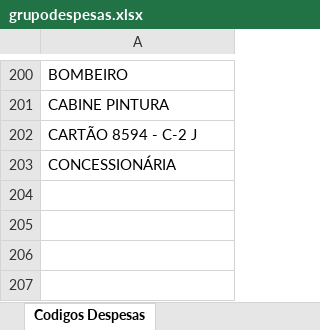
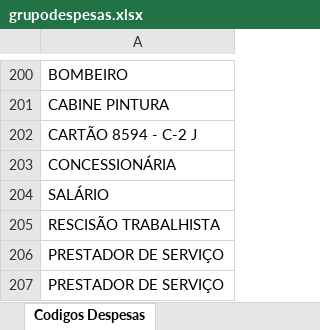
Before and after one commit to danielaugustospo/criaatvafinanceiro, an Excel workbook: public/migracao/grupodespesas.xlsx, sheet Codigos Despesas, drawn as a sheet; only a part is shown, gaps mark what is left out; values as stored, in another font and other column widths than the file's, no borders; the diff names each change by its address in the sheet, - before the commit and + after, or states it on an @@ line.

```diff
--- a/public/migracao/grupodespesas.xlsx (sheet Codigos Despesas)
+++ b/public/migracao/grupodespesas.xlsx (sheet Codigos Despesas)
+row 204: SALÁRIO
+row 205: RESCISÃO TRABALHISTA
+row 206: PRESTADOR DE SERVIÇO
+row 207: PRESTADOR DE SERVIÇO
```
Also changed, not shown: public/migracao/clientes1.xlsx, public/migracao/codigo_de_despesas.xlsx, 43 other files.
